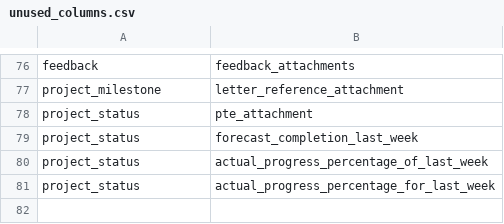
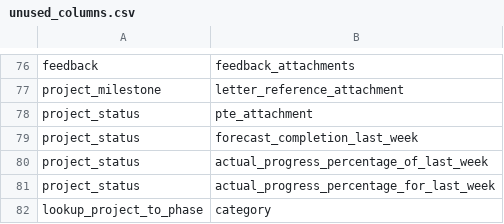
Before and after one commit to Husseinelghoul/database_revamp, a CSV file: config/data_integrity_changes/unused_columns.csv, drawn as a sheet; only a part is shown, gaps mark what is left out; the diff names each change by its address in the sheet, - before the commit and + after, or states it on an @@ line.

Commit message:
fixed lookup_project_to_project_phase_category creation

```diff
--- a/config/data_integrity_changes/unused_columns.csv
+++ b/config/data_integrity_changes/unused_columns.csv
+row 82: lookup_project_to_phase | category
```
Also changed, not shown: 4 other files.
